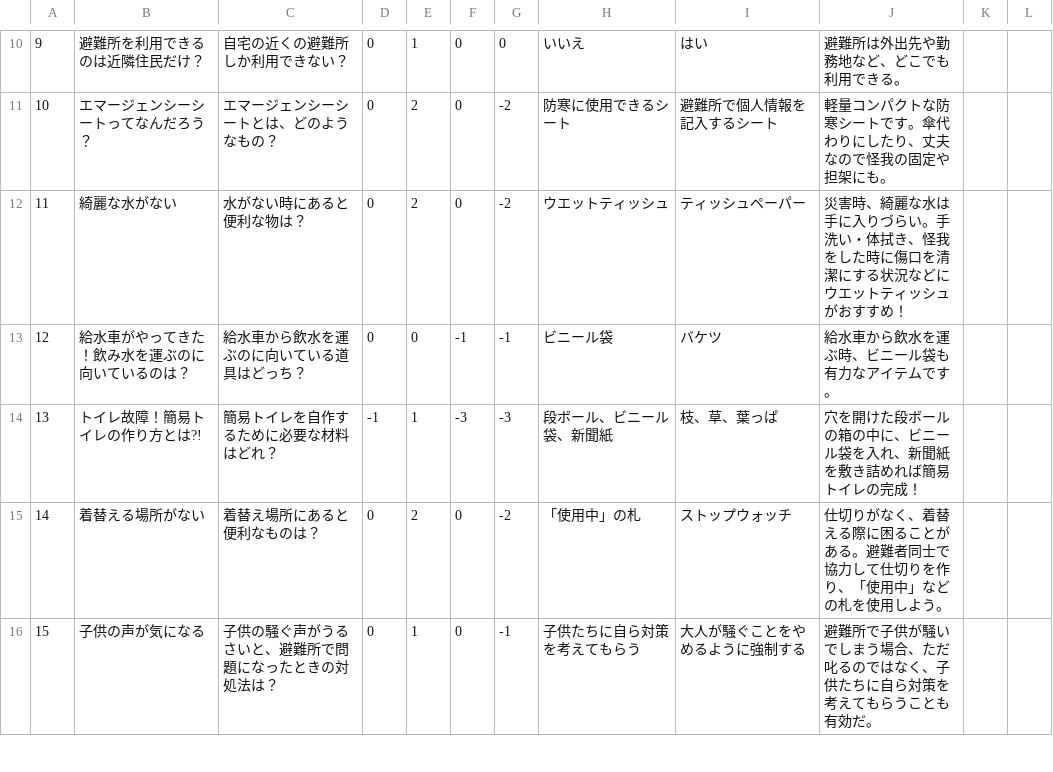
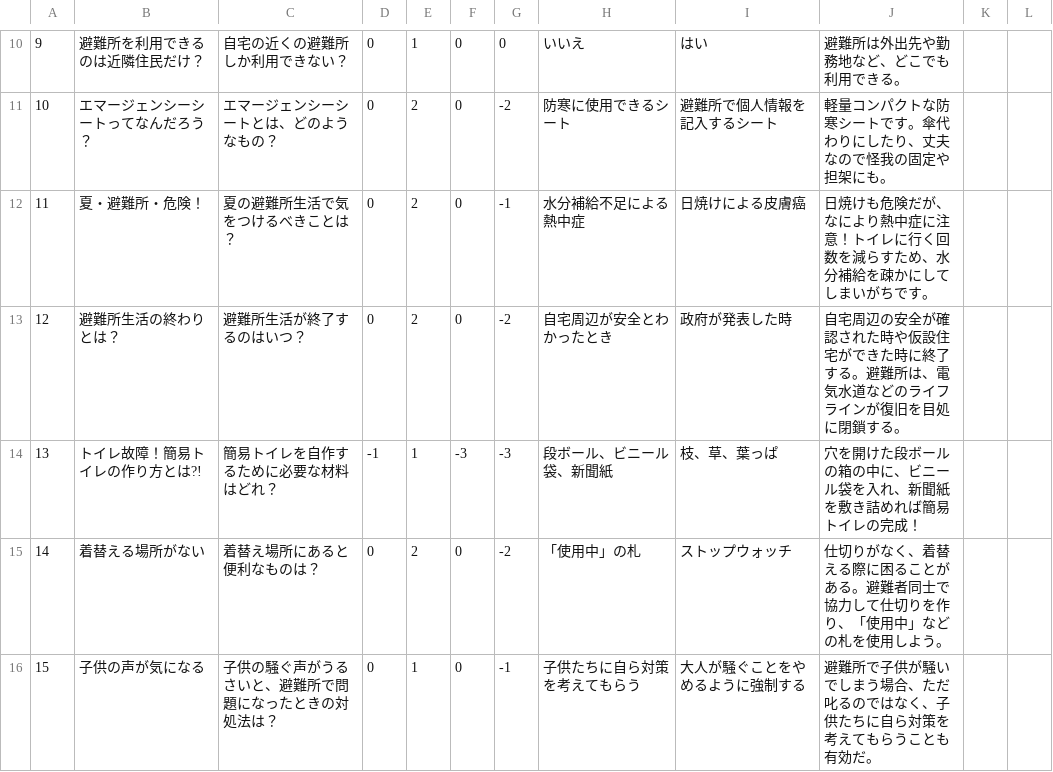
Before and after one commit to CSTmatsunolab/EvaApp, a CSV file: Assets/Resources/EventData.csv, drawn as a sheet; only a part is shown, gaps mark what is left out; the diff covers the shown part only; the diff names each change by its address in the sheet, - before the commit and + after, or states it on an @@ line.

```diff
--- a/Assets/Resources/EventData.csv
+++ b/Assets/Resources/EventData.csv
-B12: 綺麗な水がない
+B12: 夏・避難所・危険！
-C12: 水がない時にあると便利な物は？
+C12: 夏の避難所生活で気をつけるべきことは？
-G12: -2
+G12: -1
-H12: ウエットティッシュ
+H12: 水分補給不足による熱中症
-I12: ティッシュペーパー
+I12: 日焼けによる皮膚癌
-J12: 災害時、綺麗な水は手に入りづらい。手洗い・体拭き、怪我をした時に傷口を清潔にする状況などにウエットティッシュがおすすめ！
+J12: 日焼けも危険だが、なにより熱中症に注意！トイレに行く回数を減らすため、水分補給を疎かにしてしまいがちです。
-B13: 給水車がやってきた！飲み水を運ぶのに向いているのは？
+B13: 避難所生活の終わりとは？
-C13: 給水車から飲水を運ぶのに向いている道具はどっち？
+C13: 避難所生活が終了するのはいつ？
-E13: 0
+E13: 2
-F13: -1
+F13: 0
-G13: -1
+G13: -2
-H13: ビニール袋
+H13: 自宅周辺が安全とわかったとき
-I13: バケツ
+I13: 政府が発表した時
-J13: 給水車から飲水を運ぶ時、ビニール袋も有力なアイテムです。
+J13: 自宅周辺の安全が確認された時や仮設住宅ができた時に終了する。避難所は、電気水道などのライフラインが復旧を目処に閉鎖する。
```
Also changed, not shown: 22 edited cells elsewhere in this file, Assets/Resources/EventResult.csv, 30 other files.
